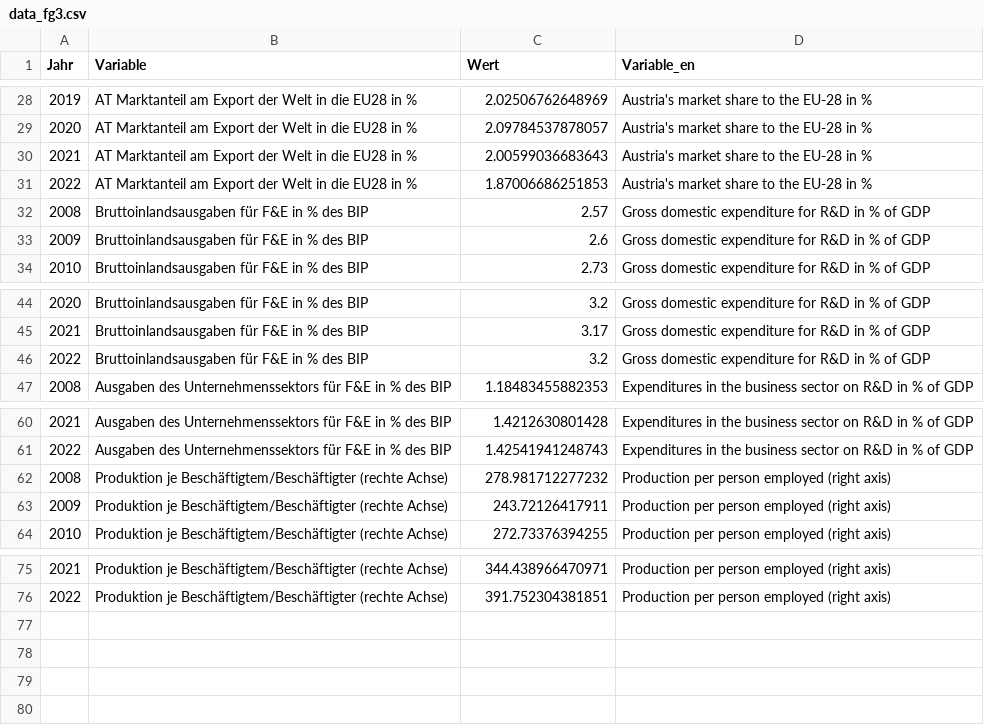
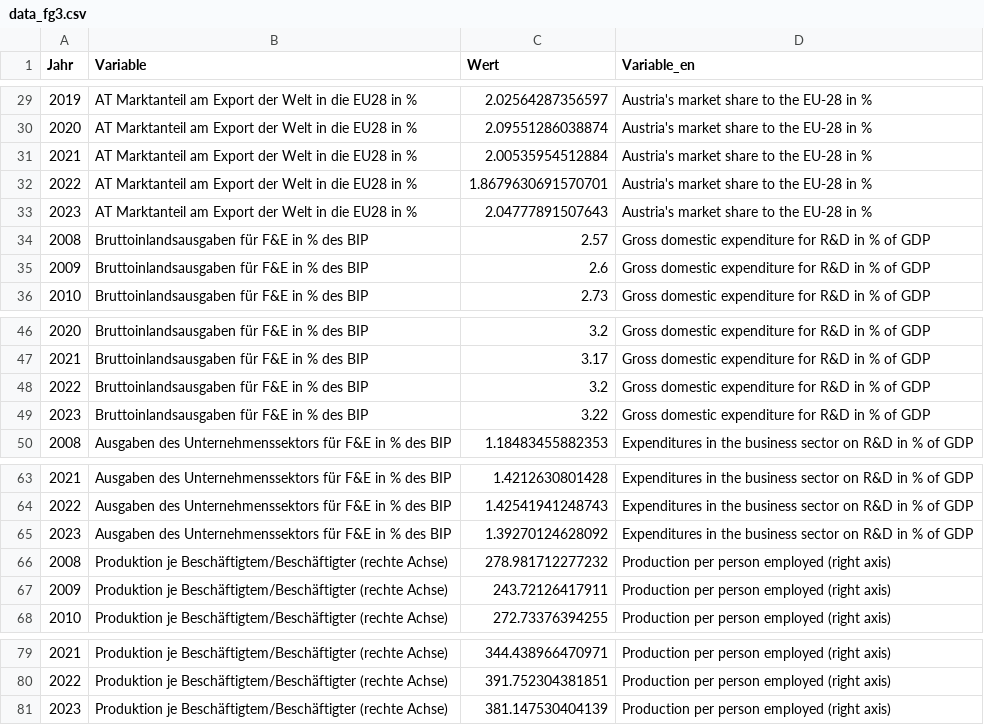
Before and after one commit to schmoigl/fg_data, a CSV file: data_fg3.csv, drawn as a sheet; only a part is shown, gaps mark what is left out; the diff covers the shown part only.

```diff
--- a/data_fg3.csv
+++ b/data_fg3.csv
@@ -28,5 +29,6 @@ Jahr,Variable,Wert,Variable_en
-2019,AT Marktanteil am Export der Welt in die EU28 in %,2.02506762648969,Austria's market share to the EU-28 in %
-2020,AT Marktanteil am Export der Welt in die EU28 in %,2.09784537878057,Austria's market share to the EU-28 in %
-2021,AT Marktanteil am Export der Welt in die EU28 in %,2.00599036683643,Austria's market share to the EU-28 in %
-2022,AT Marktanteil am Export der Welt in die EU28 in %,1.87006686251853,Austria's market share to the EU-28 in %
+2019,AT Marktanteil am Export der Welt in die EU28 in %,2.02564287356597,Austria's market share to the EU-28 in %
+2020,AT Marktanteil am Export der Welt in die EU28 in %,2.09551286038874,Austria's market share to the EU-28 in %
+2021,AT Marktanteil am Export der Welt in die EU28 in %,2.00535954512884,Austria's market share to the EU-28 in %
+2022,AT Marktanteil am Export der Welt in die EU28 in %,1.8679630691570701,Austria's market share to the EU-28 in %
+2023,AT Marktanteil am Export der Welt in die EU28 in %,2.04777891507643,Austria's market share to the EU-28 in %
 2008,Bruttoinlandsausgaben für F&E in % des BIP,2.57,Gross domestic expenditure for R&D in % of GDP
@@ -46,2 +48,3 @@ Jahr,Variable,Wert,Variable_en
 2022,Bruttoinlandsausgaben für F&E in % des BIP,3.2,Gross domestic expenditure for R&D in % of GDP
+2023,Bruttoinlandsausgaben für F&E in % des BIP,3.22,Gross domestic expenditure for R&D in % of GDP
 2008,Ausgaben des Unternehmenssektors für F&E in % des BIP,1.18483455882353,Expenditures in the business sector on R&D in % of GDP
@@ -61,2 +64,3 @@ Jahr,Variable,Wert,Variable_en
 2022,Ausgaben des Unternehmenssektors für F&E in % des BIP,1.42541941248743,Expenditures in the business sector on R&D in % of GDP
+2023,Ausgaben des Unternehmenssektors für F&E in % des BIP,1.39270124628092,Expenditures in the business sector on R&D in % of GDP
 2008,Produktion je Beschäftigtem/Beschäftigter (rechte Achse),278.981712277232,Production per person employed (right axis)
@@ -76 +80,2 @@ Jahr,Variable,Wert,Variable_en
 2022,Produktion je Beschäftigtem/Beschäftigter (rechte Achse),391.752304381851,Production per person employed (right axis)
+2023,Produktion je Beschäftigtem/Beschäftigter (rechte Achse),381.147530404139,Production per person employed (right axis)
```
Also changed, not shown: 1 added row and 26 edited cells elsewhere in this file, 2 other files.
